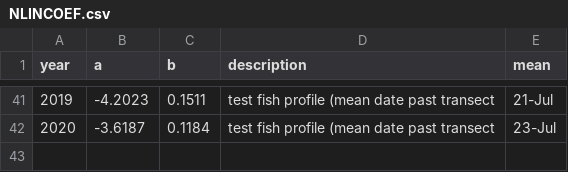
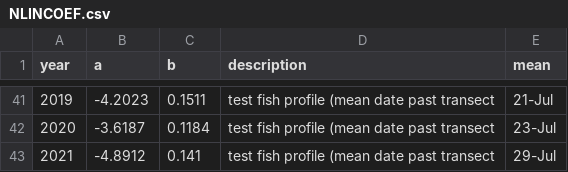
Before and after one commit to xzhangak/2022-UCI-Sockeye-Inseason-Estimates, a CSV file: data/NLINCOEF.csv, drawn as a sheet; only a part is shown, gaps mark what is left out; the diff names each change by its address in the sheet, - before the commit and + after, or states it on an @@ line.

```diff
--- a/data/NLINCOEF.csv
+++ b/data/NLINCOEF.csv
+row 43: 2021 | -4.8912 | 0.141 | test fish profile (mean date past transect | 29-Jul
```
Also changed, not shown: data/obsCPUE.csv, 1 other file.
